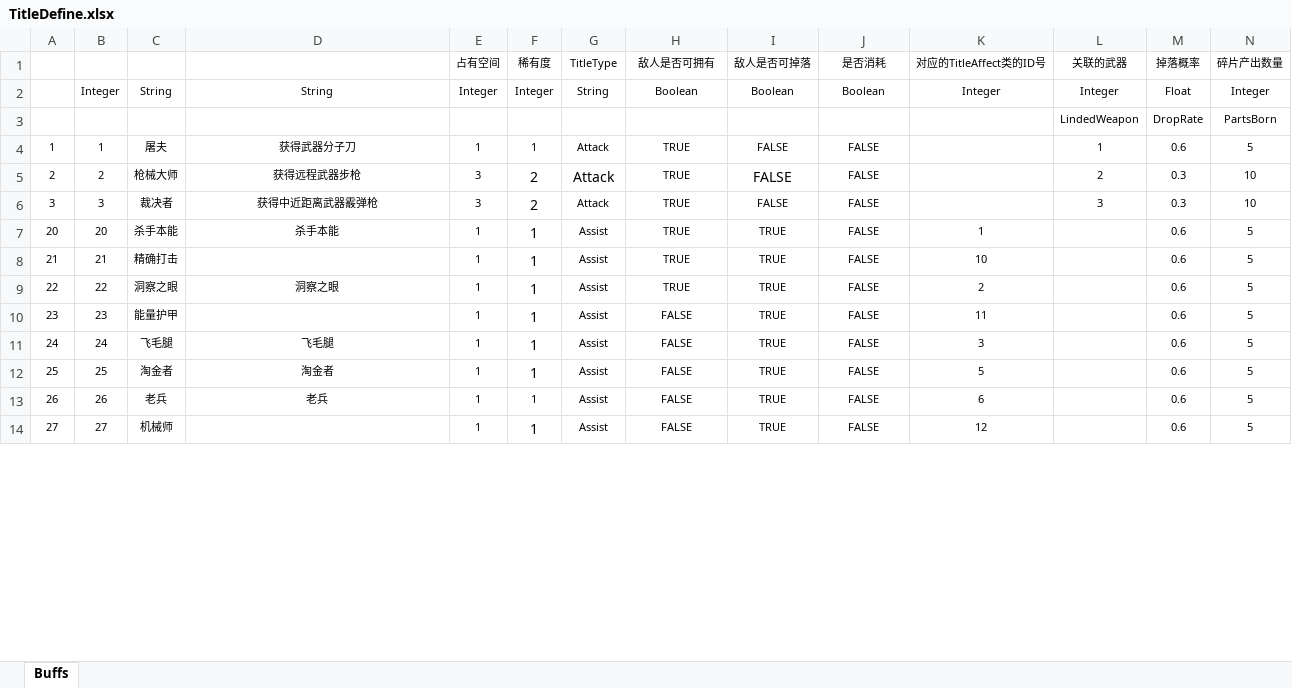
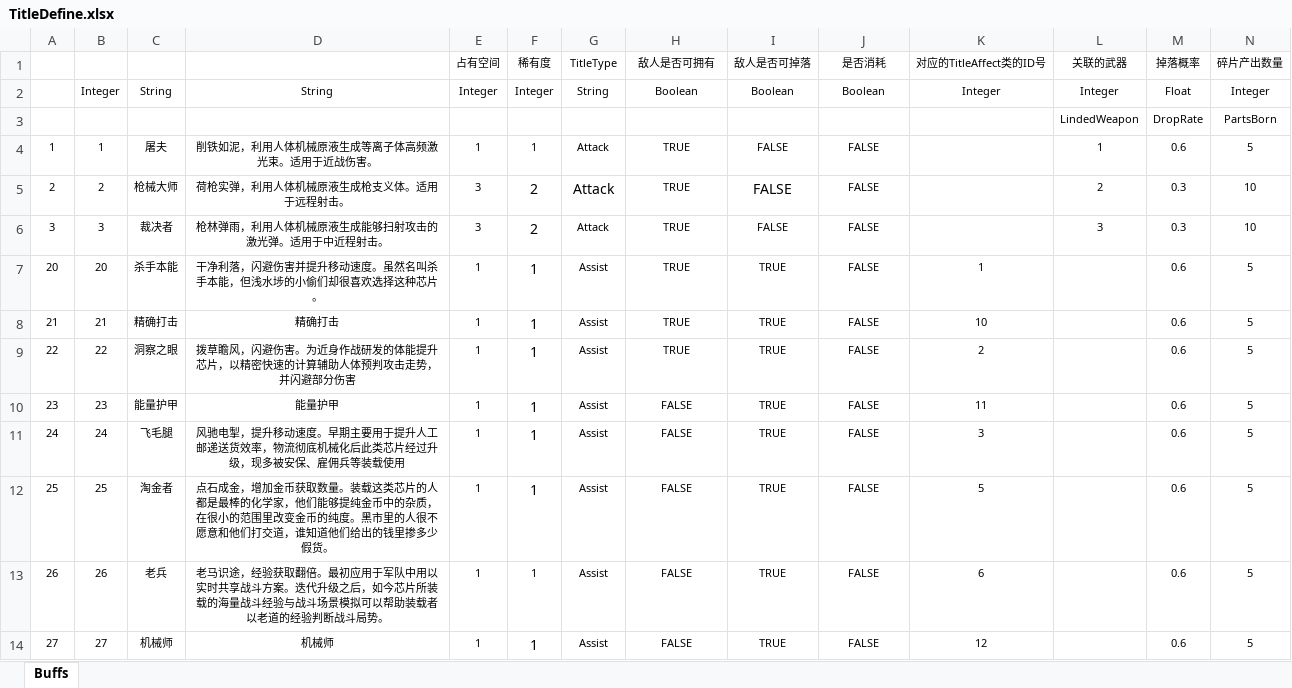
Before and after one commit to PXbask/GBitJam, an Excel workbook: Data/Tables/TitleDefine.xlsx, sheet Buffs, drawn as a sheet; only a part is shown; values as stored, in another font and other column widths than the file's, no borders; table styles not drawn; the diff covers the shown part only; the diff names each change by its address in the sheet, - before the commit and + after, or states it on an @@ line.

```diff
--- a/Data/Tables/TitleDefine.xlsx (sheet Buffs)
+++ b/Data/Tables/TitleDefine.xlsx (sheet Buffs)
-D4: 获得武器分子刀
+D4: 削铁如泥，利用人体机械原液生成等离子体高频激光束。适用于近战伤害。
-D5: 获得远程武器步枪
+D5: 荷枪实弹，利用人体机械原液生成枪支义体。适用于远程射击。
-D6: 获得中近距离武器霰弹枪
+D6: 枪林弹雨，利用人体机械原液生成能够扫射攻击的激光弹。适用于中近程射击。
-D7: 杀手本能
+D7: 干净利落，闪避伤害并提升移动速度。虽然名叫杀手本能，但浅水埗的小偷们却很喜欢选择这种芯片。
-D8: (empty)
+D8: 精确打击
-D9: 洞察之眼
+D9: 拨草瞻风，闪避伤害。为近身作战研发的体能提升芯片，以精密快速的计算辅助人体预判攻击走势，并闪避部分伤害
-D10: (empty)
+D10: 能量护甲
-D11: 飞毛腿
+D11: 风驰电掣，提升移动速度。早期主要用于提升人工邮递送货效率，物流彻底机械化后此类芯片经过升级，现多被安保、雇佣兵等装载使用
-D12: 淘金者
+D12: 点石成金，增加金币获取数量。装载这类芯片的人都是最棒的化学家，他们能够提纯金币中的杂质，在很小的范围里改变金币的纯度。黑市里的人很不愿意和他们打交道，谁知道他们给出的钱里掺多少假货。
-D13: 老兵
+D13: 老马识途，经验获取翻倍。最初应用于军队中用以实时共享战斗方案。迭代升级之后，如今芯片所装载的海量战斗经验与战斗场景模拟可以帮助装载者以老道的经验判断战斗局势。
-D14: (empty)
+D14: 机械师
```
Also changed, not shown: 11 edited cells elsewhere in this sheet, 41 other files.
